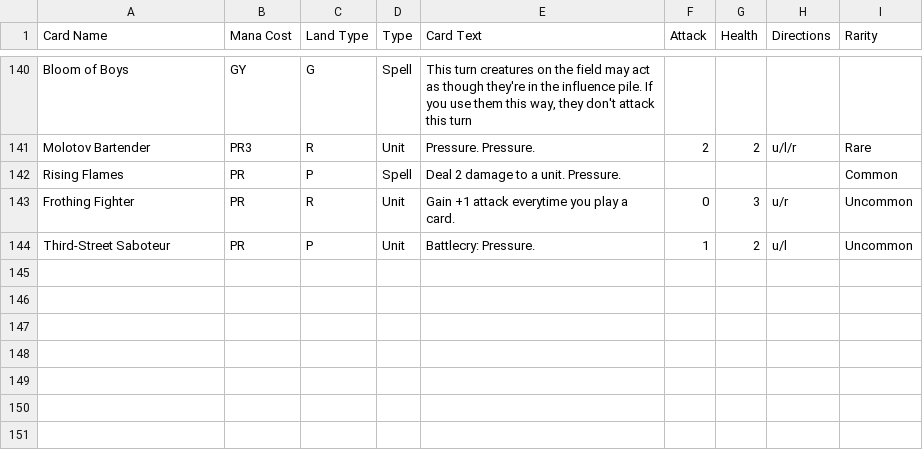
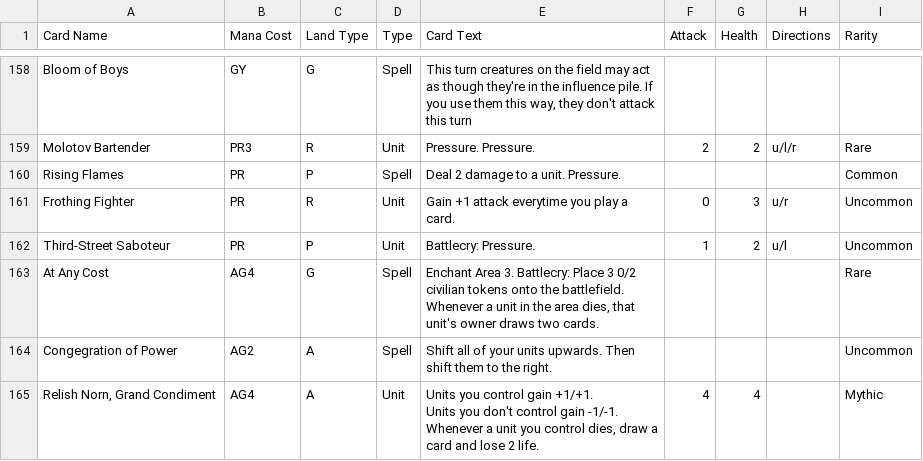
Before and after one commit to Saruto/CoolCardCreator, a CSV file: Assets/StreamingAssets/Card Database.csv, drawn as a sheet; only a part is shown, gaps mark what is left out; ↵ is a line break in a cell; the diff covers the shown part only; the diff names each change by its address in the sheet, - before the commit and + after, or states it on an @@ line.

Commit message:
enchantment cards

```diff
--- a/Assets/StreamingAssets/Card Database.csv
+++ b/Assets/StreamingAssets/Card Database.csv
+row 163: At Any Cost | AG4 | G | Spell | Enchant Area 3. Battlecry: Place 3 0/2 civilian tokens onto the battlefield. ↵ Whenever a unit in the area dies, that unit's owner draws two cards. |  |  |  | Rare
+row 164: Congegration of Power | AG2 | A | Spell | Shift all of your units upwards. Then shift them to the right. |  |  |  | Uncommon
+row 165: Relish Norn, Grand Condiment | AG4 | A | Unit | Units you control gain +1/+1. ↵ Units you don't control gain -1/-1. ↵ Whenever a unit you control dies, draw a card and lose 2 life. | 4 | 4 |  | Mythic
```
Also changed, not shown: 18 added rows and 1 edited cell elsewhere in this file.
